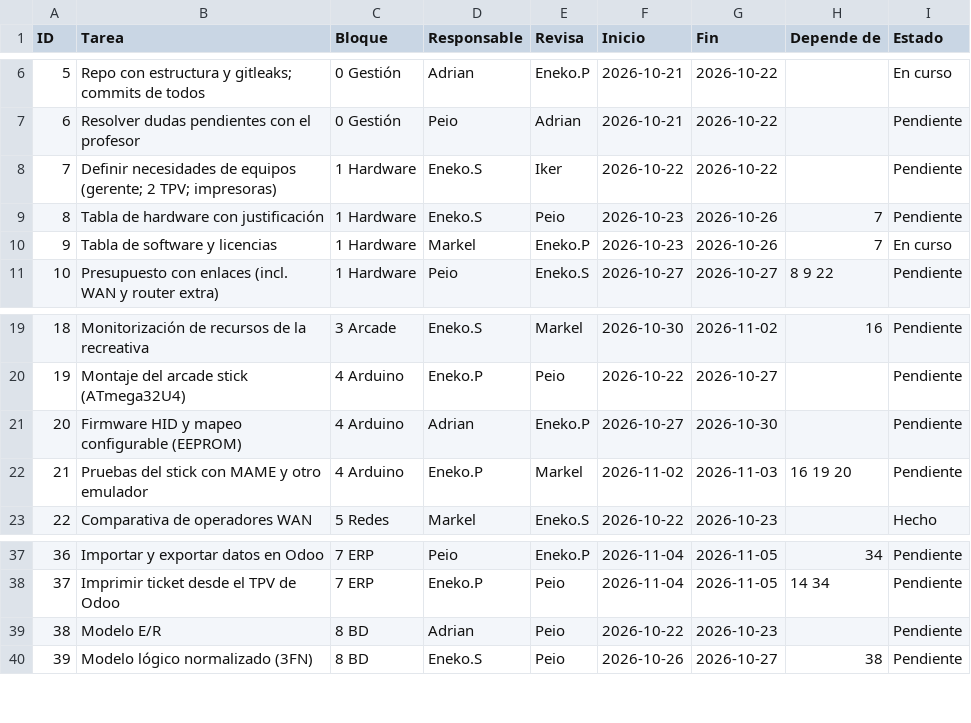
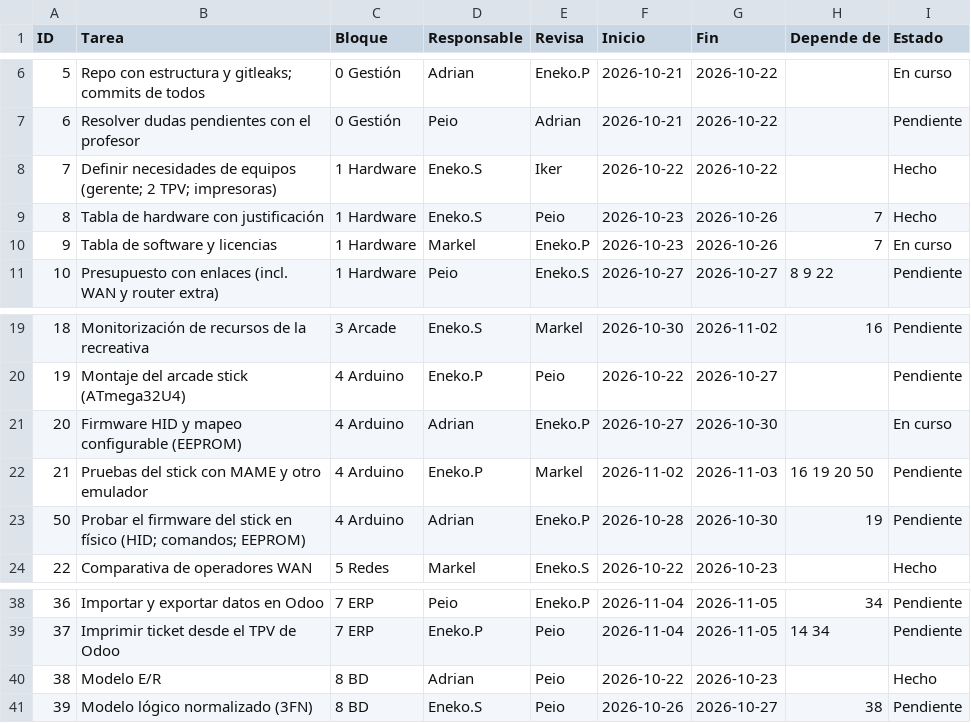
Before and after one commit to zHGx-alt/Reto-Asir, a CSV file: docs/gestion/backlog-kanban.csv, drawn as a sheet; only a part is shown, gaps mark what is left out.

```diff
--- a/docs/gestion/backlog-kanban.csv
+++ b/docs/gestion/backlog-kanban.csv
@@ -7,4 +7,4 @@ ID,Tarea,Bloque,Responsable,Revisa,Inicio,Fin,Depende de,Estado
 6,Resolver dudas pendientes con el profesor,0 Gestión,Peio,Adrian,2026-10-21,2026-10-22,,Pendiente
-7,Definir necesidades de equipos (gerente; 2 TPV; impresoras),1 Hardware,Eneko.S,Iker,2026-10-22,2026-10-22,,Pendiente
-8,Tabla de hardware con justificación,1 Hardware,Eneko.S,Peio,2026-10-23,2026-10-26,7,Pendiente
+7,Definir necesidades de equipos (gerente; 2 TPV; impresoras),1 Hardware,Eneko.S,Iker,2026-10-22,2026-10-22,,Hecho
+8,Tabla de hardware con justificación,1 Hardware,Eneko.S,Peio,2026-10-23,2026-10-26,7,Hecho
 9,Tabla de software y licencias,1 Hardware,Markel,Eneko.P,2026-10-23,2026-10-26,7,En curso
@@ -20,4 +20,5 @@ ID,Tarea,Bloque,Responsable,Revisa,Inicio,Fin,Depende de,Estado
 19,Montaje del arcade stick (ATmega32U4),4 Arduino,Eneko.P,Peio,2026-10-22,2026-10-27,,Pendiente
-20,Firmware HID y mapeo configurable (EEPROM),4 Arduino,Adrian,Eneko.P,2026-10-27,2026-10-30,,Pendiente
-21,Pruebas del stick con MAME y otro emulador,4 Arduino,Eneko.P,Markel,2026-11-02,2026-11-03,16 19 20,Pendiente
+20,Firmware HID y mapeo configurable (EEPROM),4 Arduino,Adrian,Eneko.P,2026-10-27,2026-10-30,,En curso
+21,Pruebas del stick con MAME y otro emulador,4 Arduino,Eneko.P,Markel,2026-11-02,2026-11-03,16 19 20 50,Pendiente
+50,Probar el firmware del stick en físico (HID; comandos; EEPROM),4 Arduino,Adrian,Eneko.P,2026-10-28,2026-10-30,19,Pendiente
 22,Comparativa de operadores WAN,5 Redes,Markel,Eneko.S,2026-10-22,2026-10-23,,Hecho
@@ -38,3 +39,3 @@ ID,Tarea,Bloque,Responsable,Revisa,Inicio,Fin,Depende de,Estado
 37,Imprimir ticket desde el TPV de Odoo,7 ERP,Eneko.P,Peio,2026-11-04,2026-11-05,14 34,Pendiente
-38,Modelo E/R,8 BD,Adrian,Peio,2026-10-22,2026-10-23,,Pendiente
+38,Modelo E/R,8 BD,Adrian,Peio,2026-10-22,2026-10-23,,Hecho
 39,Modelo lógico normalizado (3FN),8 BD,Eneko.S,Peio,2026-10-26,2026-10-27,38,Pendiente
```
Also changed, not shown: 2 other files.
